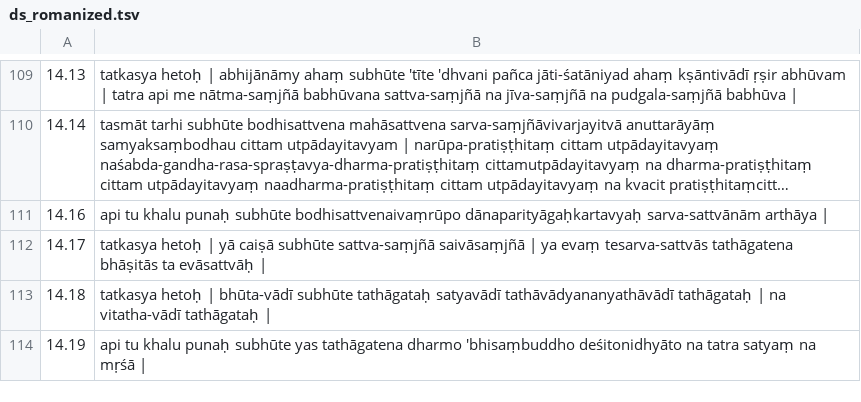
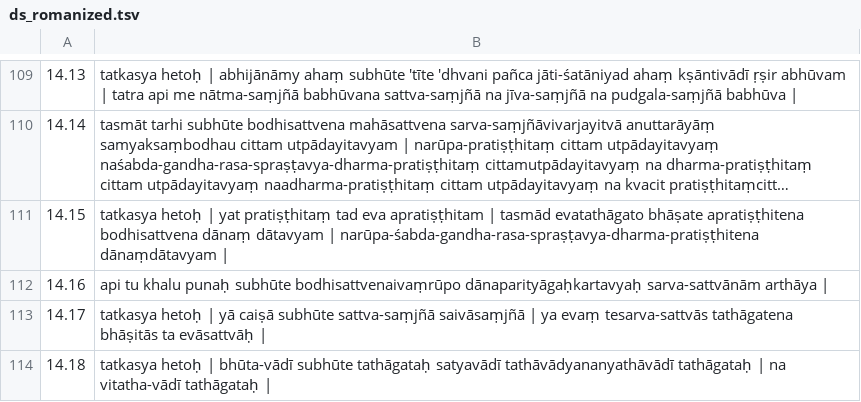
Before and after one commit to rickie120243/textprocessingwithnodejs, a TSV file: data/ds_romanized.tsv, drawn as a sheet; only a part is shown, gaps mark what is left out; the shorter side is filled out with more unchanged rows; long unchanged cells end in …; the diff names each change by its address in the sheet, - before the commit and + after, or states it on an @@ line.

```diff
--- a/data/ds_romanized.tsv
+++ b/data/ds_romanized.tsv
+row 111: 14.15 | tatkasya hetoḥ | yat pratiṣṭhitaṃ tad eva apratiṣṭhitam | tasmād evatathāgato bhāṣate apratiṣṭhitena bodhisattvena dānaṃ dātavyam | narūpa-śabda-gandha-rasa-spraṣṭavya-dharma-pratiṣṭhitena dānaṃdātavyam
```
Also changed, not shown: data/ds_dharmagupta.tsv, data/ds_kumarajiva.tsv, 5 other files.
